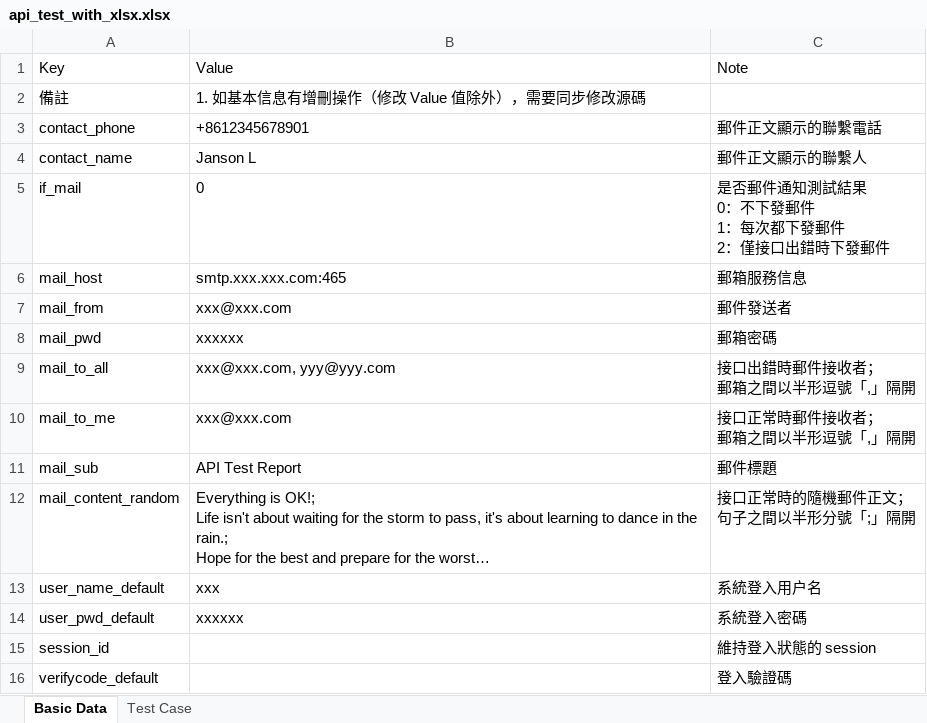
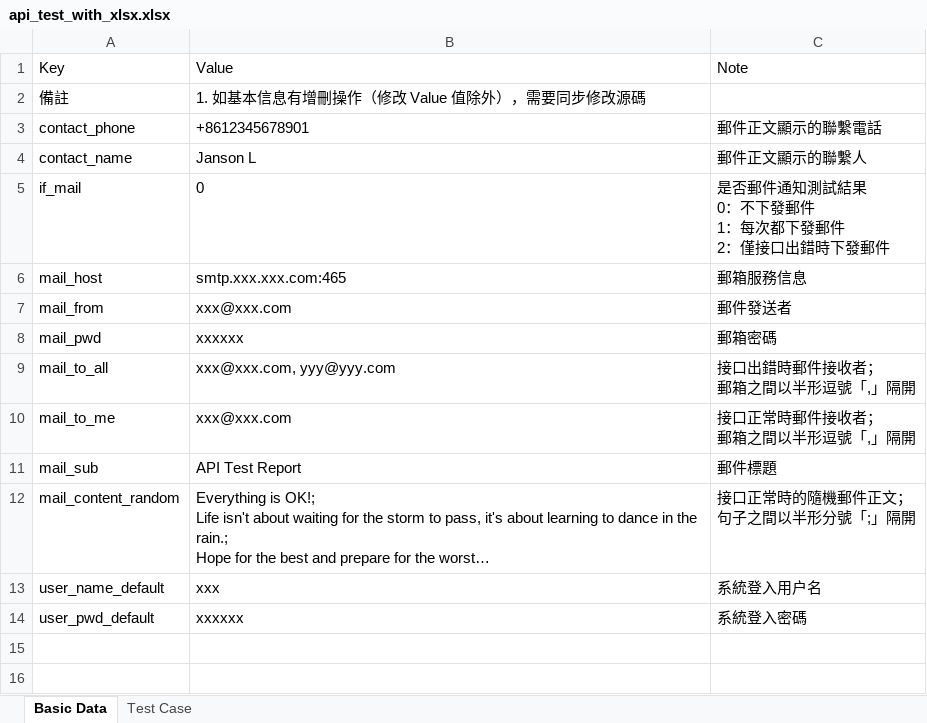
Before and after one commit to jansonlx/api_test_with_xlsx, an Excel workbook: api_test_with_xlsx.xlsx, sheet Basic Data, drawn as a sheet; long unchanged cells end in …; values as stored, in another font and other column widths than the file's, no borders; the diff names each change by its address in the sheet, - before the commit and + after, or states it on an @@ line.

```diff
--- a/api_test_with_xlsx.xlsx (sheet Basic Data)
+++ b/api_test_with_xlsx.xlsx (sheet Basic Data)
-row 15: session_id |  | 維持登入狀態的 session
-row 16: verifycode_default |  | 登入驗證碼
```
Also changed, not shown: 1 other file.
